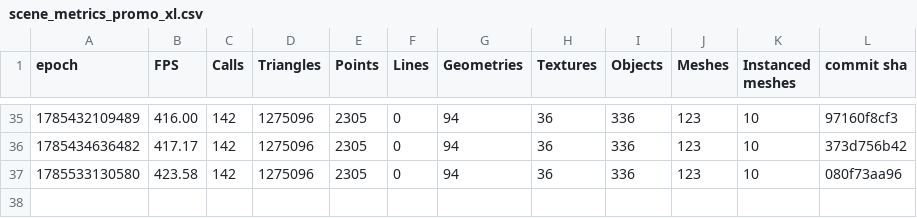
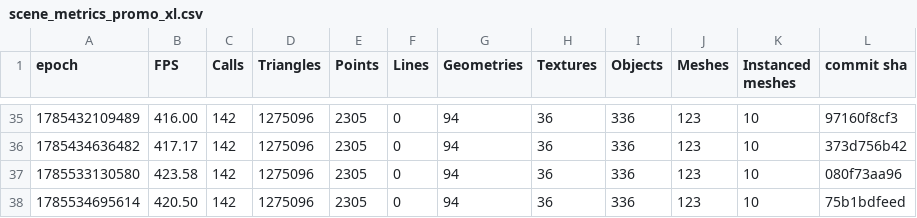
Before and after one commit to FarmBot/Farmbot-Web-App, a CSV file: scene_metrics_promo_xl.csv, drawn as a sheet; only a part is shown, gaps mark what is left out; the diff names each change by its address in the sheet, - before the commit and + after, or states it on an @@ line.

```diff
--- a/scene_metrics_promo_xl.csv
+++ b/scene_metrics_promo_xl.csv
+row 38: 1785534695614 | 420.50 | 142 | 1275096 | 2305 | 0 | 94 | 36 | 336 | 123 | 10 | 75b1bdfeed
```
Also changed, not shown: fe_coverage.csv, fps_history.csv, 6 other files.
